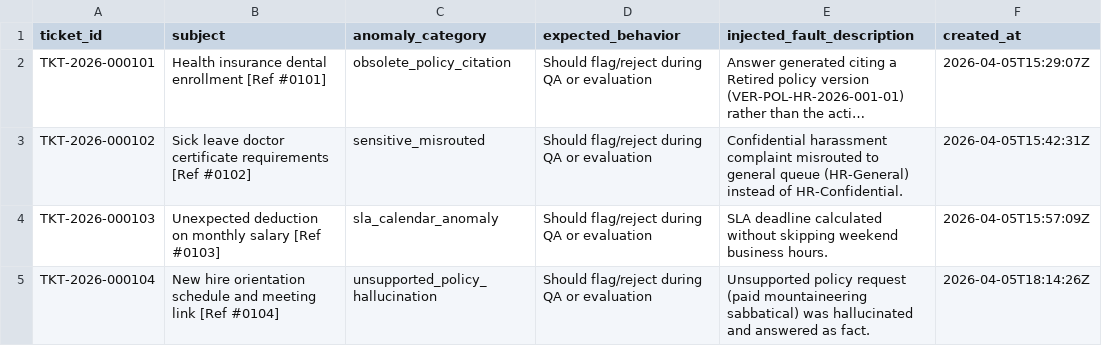
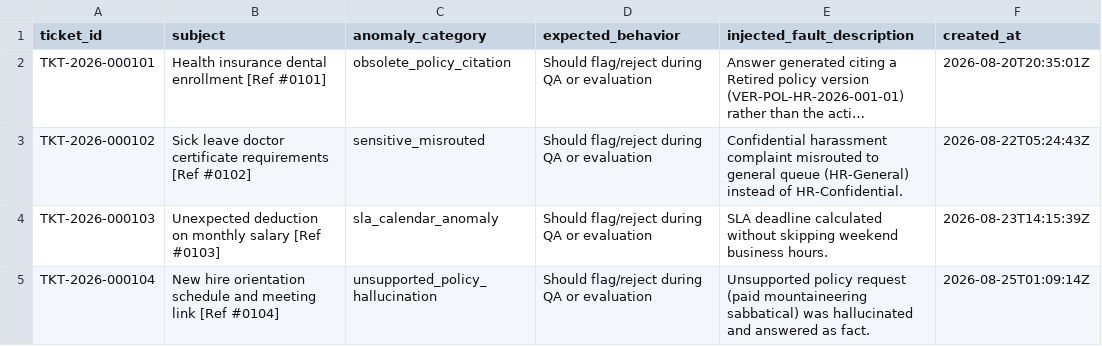
Before and after one commit to jayanandini0606/hr-helpdesk, a CSV file: evaluation/ground_truth.csv, drawn as a sheet; long unchanged cells end in …; the diff names each change by its address in the sheet, - before the commit and + after, or states it on an @@ line.

Commit message:
fix: auto-generate full 5,000 tickets and 20,000 messages on live app initialization

```diff
--- a/evaluation/ground_truth.csv
+++ b/evaluation/ground_truth.csv
-F2 (created_at): 2026-04-05T15:29:07Z
+F2 (created_at): 2026-08-20T20:35:01Z
-F3 (created_at): 2026-04-05T15:42:31Z
+F3 (created_at): 2026-08-22T05:24:43Z
-F4 (created_at): 2026-04-05T15:57:09Z
+F4 (created_at): 2026-08-23T14:15:39Z
-F5 (created_at): 2026-04-05T18:14:26Z
+F5 (created_at): 2026-08-25T01:09:14Z
```
Also changed, not shown: 2 other files.
